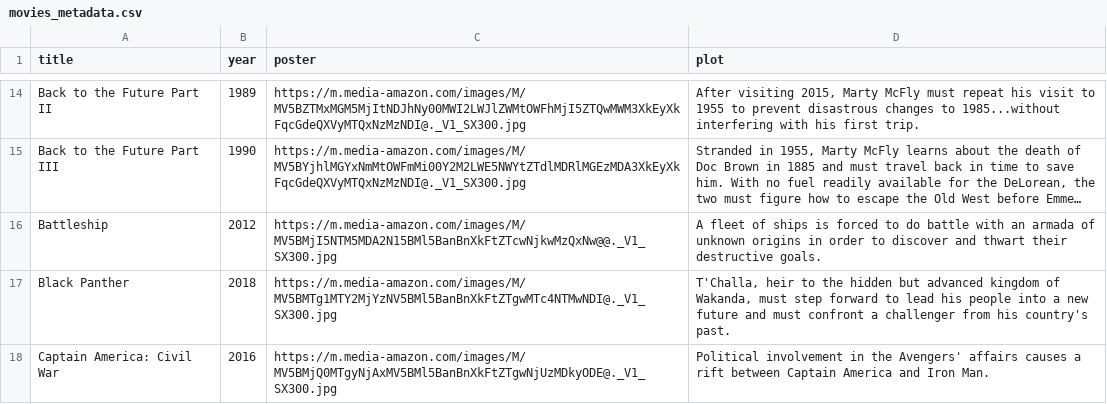
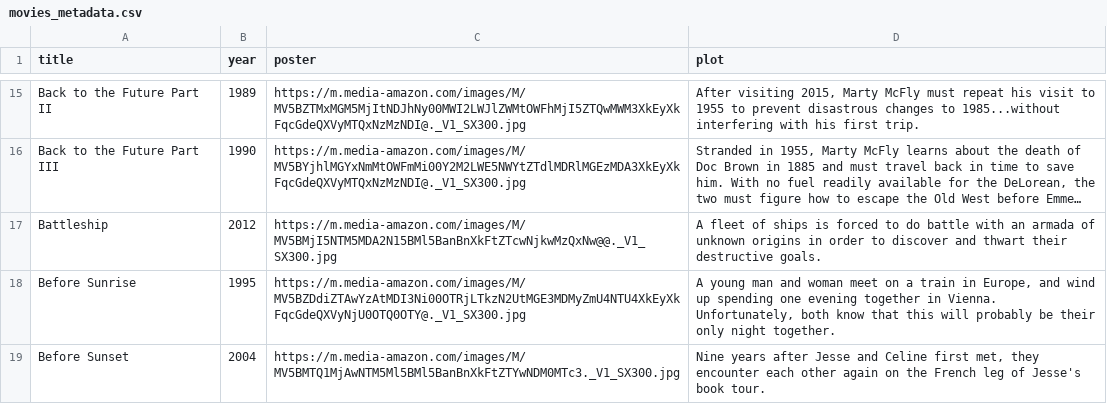
Before and after one commit to dar4datascience/Observable-Movie-Showcase, a CSV file: movies_metadata.csv, drawn as a sheet; only a part is shown, gaps mark what is left out; the shorter side is filled out with more unchanged rows; long unchanged cells end in …; the diff covers the shown part only; the diff names each change by its address in the sheet, - before the commit and + after, or states it on an @@ line.

Commit message:
update the list

```diff
--- a/movies_metadata.csv
+++ b/movies_metadata.csv
+row 18: Before Sunrise | 1995 | https://m.media-amazon.com/images/M/MV5BZDdiZTAwYzAtMDI3Ni00OTRjLTkzN2UtMGE3MDMyZmU4NTU4XkEyXkFqcGdeQXVyNjU0OTQ0OTY@._V1_SX300.jpg | A young man and woman meet on a train in Europe, and wind up spending one evening together in Vienna. Unfortunately, both know that this will probably be their only night together.
+row 19: Before Sunset | 2004 | https://m.media-amazon.com/images/M/MV5BMTQ1MjAwNTM5Ml5BMl5BanBnXkFtZTYwNDM0MTc3._V1_SX300.jpg | Nine years after Jesse and Celine first met, they encounter each other again on the French leg of Jesse's book tour.
```
Also changed, not shown: 13 added rows elsewhere in this file, 3 other files.
